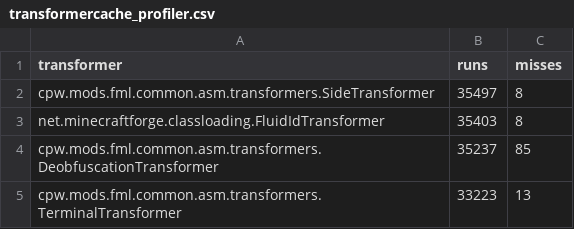
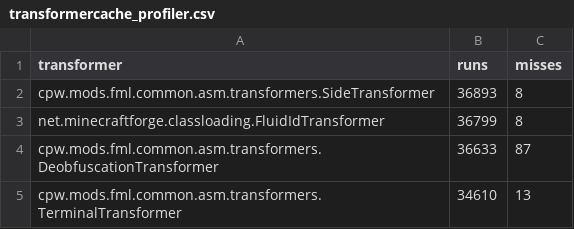
Before and after one commit to AugustoAmaral/GTNH_V4, a CSV file: coretweaks/out/transformercache_profiler.csv, drawn as a sheet.

```diff
--- a/coretweaks/out/transformercache_profiler.csv
+++ b/coretweaks/out/transformercache_profiler.csv
@@ -1,5 +1,5 @@
 transformer,runs,misses
-cpw.mods.fml.common.asm.transformers.SideTransformer,35497,8
-net.minecraftforge.classloading.FluidIdTransformer,35403,8
-cpw.mods.fml.common.asm.transformers.DeobfuscationTransformer,35237,85
-cpw.mods.fml.common.asm.transformers.TerminalTransformer,33223,13
+cpw.mods.fml.common.asm.transformers.SideTransformer,36893,8
+net.minecraftforge.classloading.FluidIdTransformer,36799,8
+cpw.mods.fml.common.asm.transformers.DeobfuscationTransformer,36633,87
+cpw.mods.fml.common.asm.transformers.TerminalTransformer,34610,13
```
Also changed, not shown: 44 other files.
